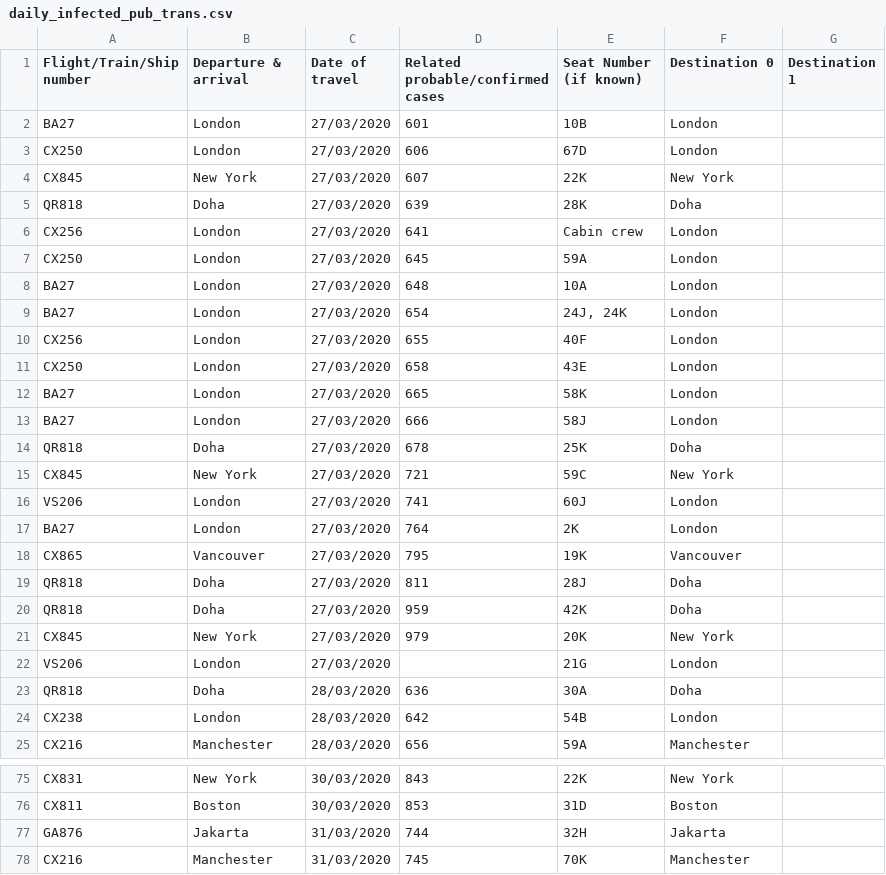
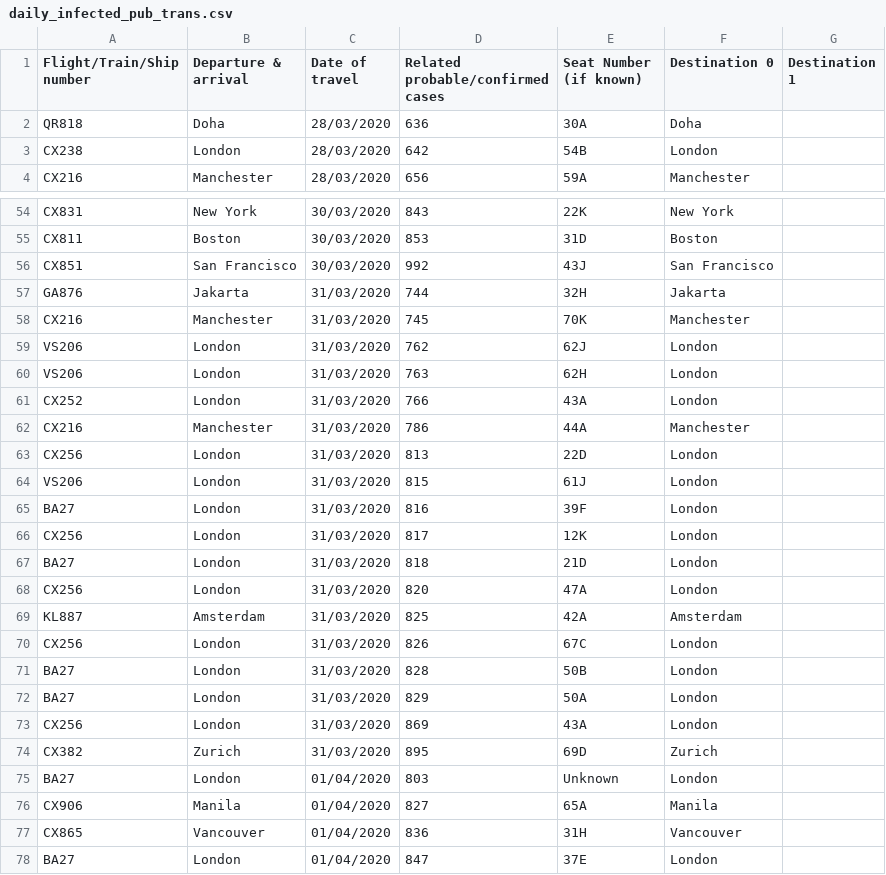
Before and after one commit to jerrypai0809/COVID_19, a CSV file: data/daily_infected_pub_trans.csv, drawn as a sheet; only a part is shown, gaps mark what is left out; the shorter side is filled out with more unchanged rows; removed rows and columns are numbered as before the commit, all else as after; the diff covers the shown part only; the diff names each change by its address in the sheet, - before the commit and + after, or states it on an @@ line.

Commit message:
daily commit

```diff
--- a/data/daily_infected_pub_trans.csv
+++ b/data/daily_infected_pub_trans.csv
-row 2: BA27 | London | 27/03/2020 | 601 | 10B | London
-row 3: CX250 | London | 27/03/2020 | 606 | 67D | London
-row 4: CX845 | New York | 27/03/2020 | 607 | 22K | New York
-row 5: QR818 | Doha | 27/03/2020 | 639 | 28K | Doha
-row 6: CX256 | London | 27/03/2020 | 641 | Cabin crew | London
-row 7: CX250 | London | 27/03/2020 | 645 | 59A | London
-row 8: BA27 | London | 27/03/2020 | 648 | 10A | London
-row 9: BA27 | London | 27/03/2020 | 654 | 24J, 24K | London
-row 10: CX256 | London | 27/03/2020 | 655 | 40F | London
-row 11: CX250 | London | 27/03/2020 | 658 | 43E | London
-row 12: BA27 | London | 27/03/2020 | 665 | 58K | London
-row 13: BA27 | London | 27/03/2020 | 666 | 58J | London
-row 14: QR818 | Doha | 27/03/2020 | 678 | 25K | Doha
-row 15: CX845 | New York | 27/03/2020 | 721 | 59C | New York
-row 16: VS206 | London | 27/03/2020 | 741 | 60J | London
-row 17: BA27 | London | 27/03/2020 | 764 | 2K | London
-row 18: CX865 | Vancouver | 27/03/2020 | 795 | 19K | Vancouver
-row 19: QR818 | Doha | 27/03/2020 | 811 | 28J | Doha
-row 20: QR818 | Doha | 27/03/2020 | 959 | 42K | Doha
-row 21: CX845 | New York | 27/03/2020 | 979 | 20K | New York
-row 22: VS206 | London | 27/03/2020 |  | 21G | London
+row 56: CX851 | San Francisco | 30/03/2020 | 992 | 43J | San Francisco
```
Also changed, not shown: 8 added rows and 1 edited cell elsewhere in this file, 1 other file.
